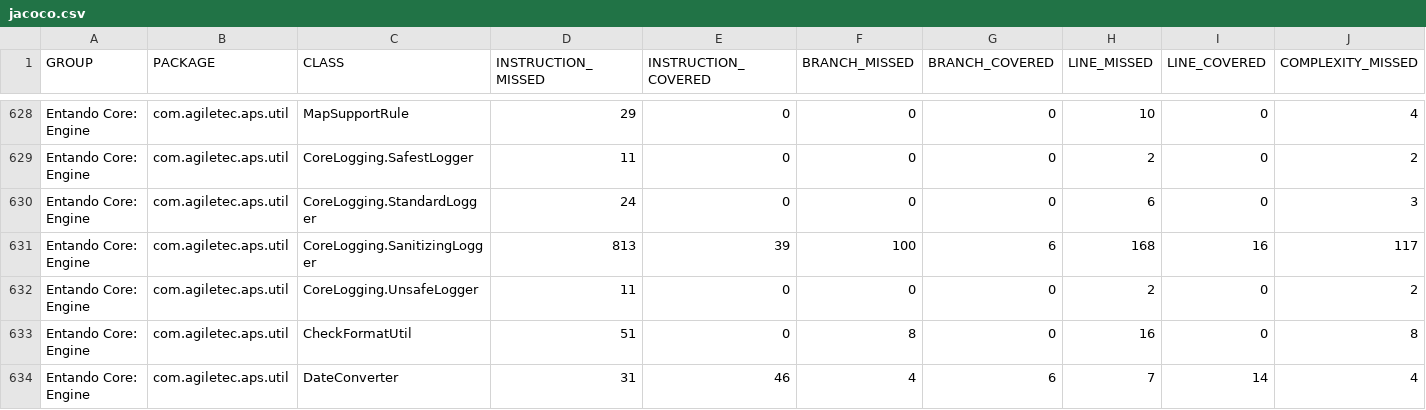
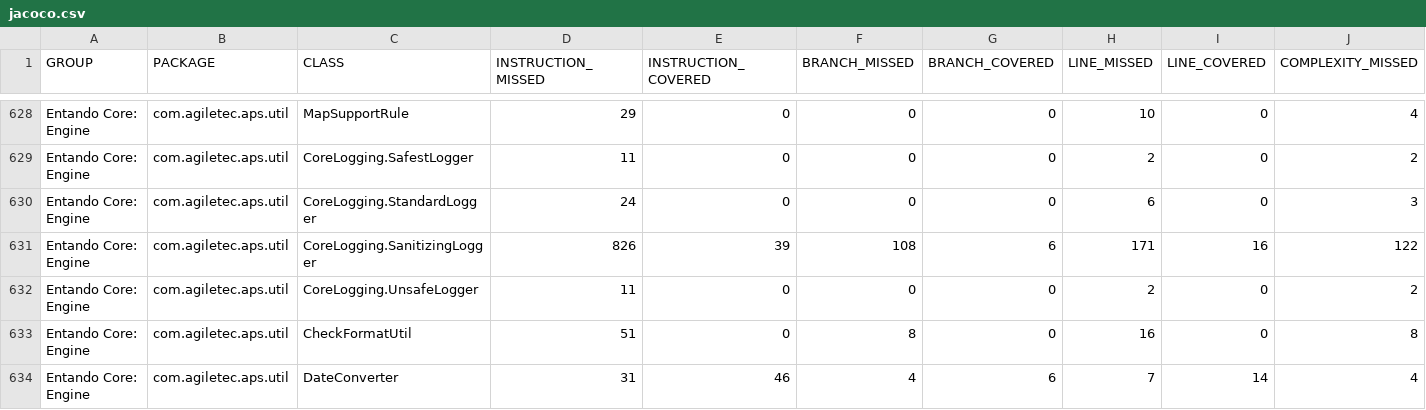
Before and after one commit to entando-k8s-infrastructure/devops-results, a CSV file: entando-engine/PR-34/jacoco/jacoco.csv, drawn as a sheet; only a part is shown, gaps mark what is left out; the diff names each change by its address in the sheet, - before the commit and + after, or states it on an @@ line.

Commit message:
Publishing files for path entando-engine/PR-34

```diff
--- a/entando-engine/PR-34/jacoco/jacoco.csv
+++ b/entando-engine/PR-34/jacoco/jacoco.csv
-D631 (INSTRUCTION_MISSED): 813
+D631 (INSTRUCTION_MISSED): 826
-F631 (BRANCH_MISSED): 100
+F631 (BRANCH_MISSED): 108
-H631 (LINE_MISSED): 168
+H631 (LINE_MISSED): 171
-J631 (COMPLEXITY_MISSED): 117
+J631 (COMPLEXITY_MISSED): 122
```
Also changed, not shown: 23 other files.
